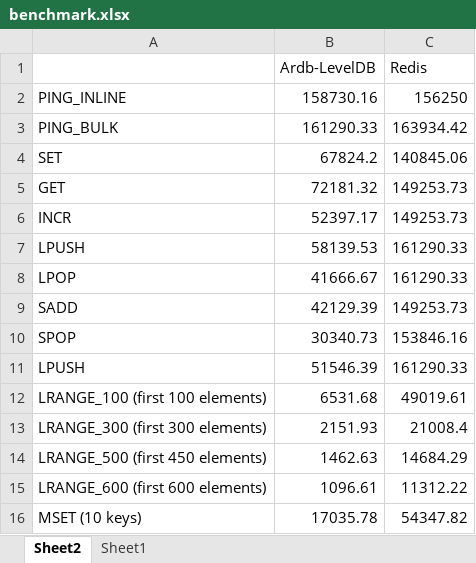
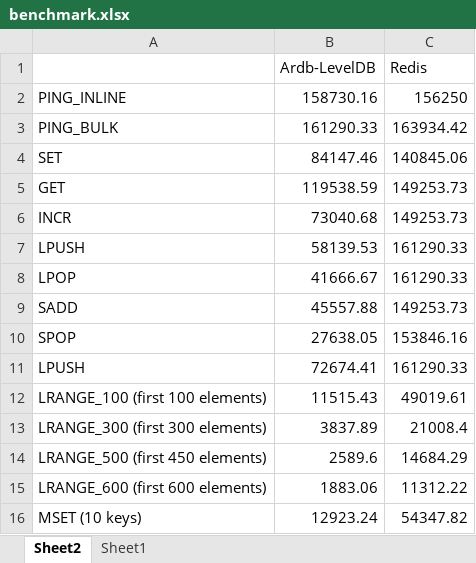
Before and after one commit to yinqiwen/ardb, an Excel workbook: doc/benchmark.xlsx, sheet Sheet2, drawn as a sheet; values as stored, in another font and other column widths than the file's, no borders; charts and pictures not drawn; the diff names each change by its address in the sheet, - before the commit and + after, or states it on an @@ line.

Commit message:
update benchmark

```diff
--- a/doc/benchmark.xlsx (sheet Sheet2)
+++ b/doc/benchmark.xlsx (sheet Sheet2)
-B4 (Ardb-LevelDB): 67824.2
+B4 (Ardb-LevelDB): 84147.46
-B5 (Ardb-LevelDB): 72181.32
+B5 (Ardb-LevelDB): 119538.59
-B6 (Ardb-LevelDB): 52397.17
+B6 (Ardb-LevelDB): 73040.68
-B9 (Ardb-LevelDB): 42129.39
+B9 (Ardb-LevelDB): 45557.88
-B10 (Ardb-LevelDB): 30340.73
+B10 (Ardb-LevelDB): 27638.05
-B11 (Ardb-LevelDB): 51546.39
+B11 (Ardb-LevelDB): 72674.41
-B12 (Ardb-LevelDB): 6531.68
+B12 (Ardb-LevelDB): 11515.43
-B13 (Ardb-LevelDB): 2151.93
+B13 (Ardb-LevelDB): 3837.89
-B14 (Ardb-LevelDB): 1462.63
+B14 (Ardb-LevelDB): 2589.6
-B15 (Ardb-LevelDB): 1096.61
+B15 (Ardb-LevelDB): 1883.06
-B16 (Ardb-LevelDB): 17035.78
+B16 (Ardb-LevelDB): 12923.24
```
Also changed, not shown: charts or pictures, 2 other files.
